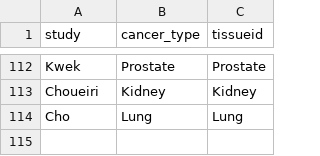
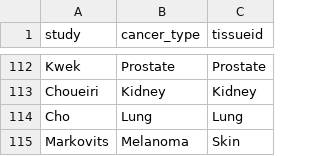
Before and after one commit to BHKLAB-DataProcessing/ICB_Common, a CSV file: data/curation_tissue.csv, drawn as a sheet; only a part is shown, gaps mark what is left out.

```diff
--- a/data/curation_tissue.csv
+++ b/data/curation_tissue.csv
@@ -114 +114,2 @@ Choueiri,Kidney,Kidney
 Cho,Lung,Lung
+Markovits,Melanoma,Skin
```
Also changed, not shown: data/DATASET_LOAD_INFO.csv, data/curation_drug.csv.
